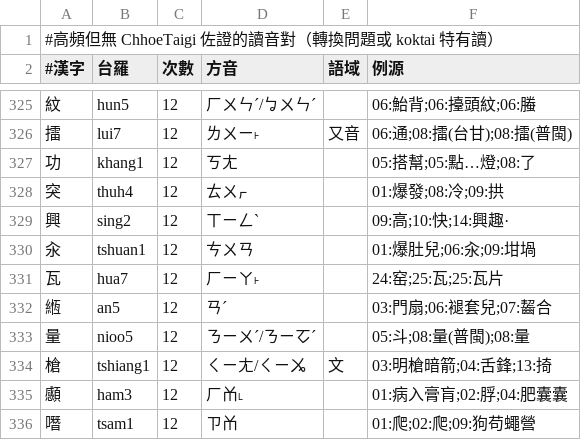
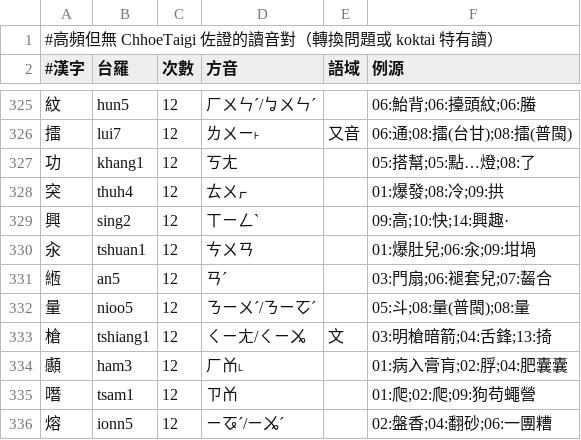
Before and after one commit to johnteee/koktai, a TSV file: index/chhoetaigi_gaps.tsv, drawn as a sheet; only a part is shown, gaps mark what is left out; the shorter side is filled out with more unchanged rows.

```diff
--- a/index/chhoetaigi_gaps.tsv
+++ b/index/chhoetaigi_gaps.tsv
@@ -330,3 +330,2 @@
 汆	tshuan1	12	ㄘㄨㄢ		01:爆肚兒;06:汆;09:坩堝
-瓦	hua7	12	ㄏㄧㄚ˫		24:窑;25:瓦;25:瓦片
 緪	an5	12	ㄢˊ		03:門扇;06:褪套兒;07:齧合
```
Also changed, not shown: index/tl_to_han.tsv, 13 other files.
